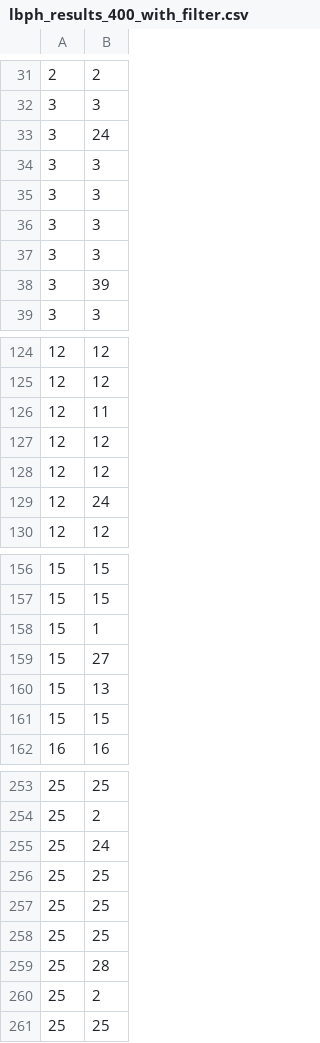
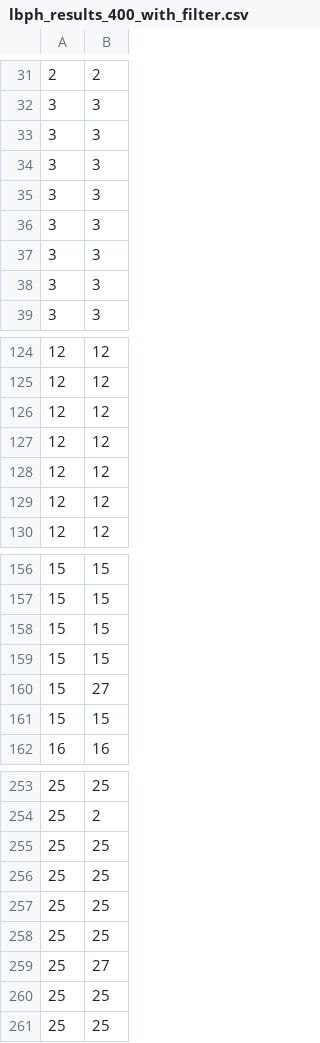
Before and after one commit to dewited/LBPH, a CSV file: lbph_results_400_with_filter.csv, drawn as a sheet; only a part is shown, gaps mark what is left out; removed rows and columns are numbered as before the commit, all else as after; the diff covers the shown part only; the diff names each change by its address in the sheet, - before the commit and + after, or states it on an @@ line.

```diff
--- a/lbph_results_400_with_filter.csv
+++ b/lbph_results_400_with_filter.csv
-row 33: 3 | 24
-B37: 39
+B37: 3
+row 38: 3 | 3
-row 126: 12 | 11
-B128: 24
+B128: 12
+row 129: 12 | 12
-B158: 1
+B158: 15
+row 159: 15 | 15
-row 160: 15 | 13
-row 255: 25 | 24
-B258: 28
+B258: 25
-B259: 2
+B259: 27
+row 260: 25 | 25
```
Also changed, not shown: 11 added rows, 21 removed rows, 3 moved rows and 23 edited cells elsewhere in this file, 10 other files.
